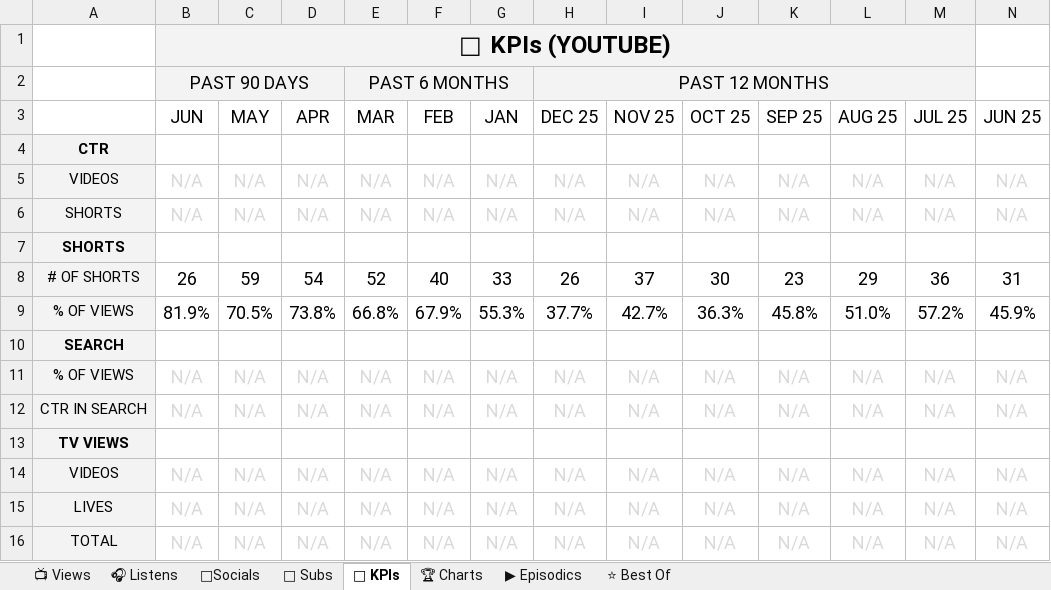
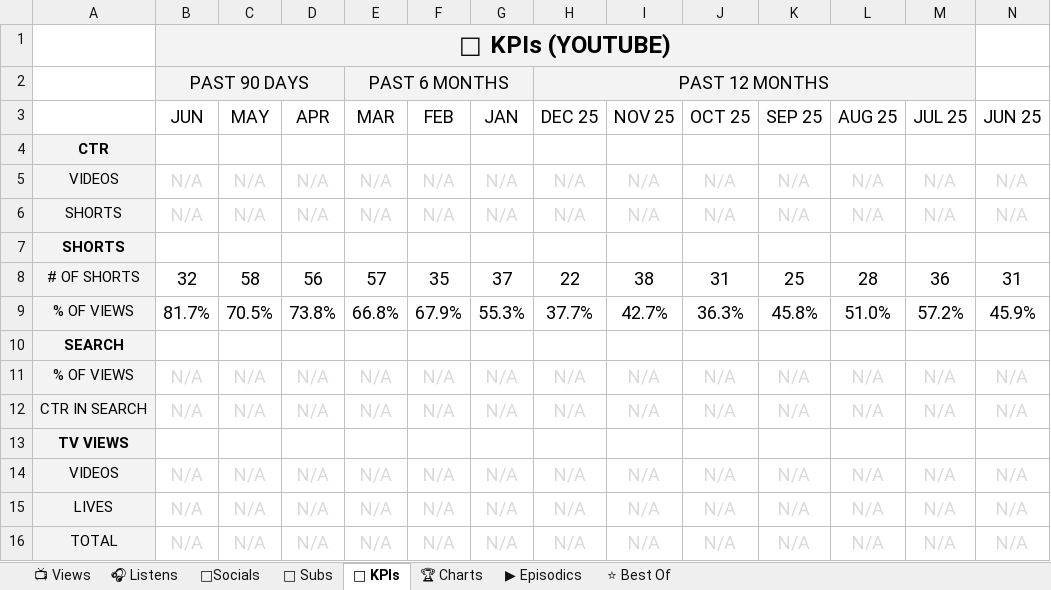
Before and after one commit to raindelaymedia/roadtrippin, an Excel workbook: master/shows/road_trippin/data/Road_Trippin_Analytics_Tracker.xlsx, sheet 🔑 KPIs, drawn as a sheet; only a part is shown; values as stored, in another font and other column widths than the file's, no borders; the diff names each change by its address in the sheet, - before the commit and + after, or states it on an @@ line.

```diff
--- a/master/shows/road_trippin/data/Road_Trippin_Analytics_Tracker.xlsx (sheet 🔑 KPIs)
+++ b/master/shows/road_trippin/data/Road_Trippin_Analytics_Tracker.xlsx (sheet 🔑 KPIs)
-B8 (JUN): 26
+B8 (JUN): 32
-C8 (MAY): 59
+C8 (MAY): 58
-D8 (APR): 54
+D8 (APR): 56
-E8 (MAR): 52
+E8 (MAR): 57
-F8 (FEB): 40
+F8 (FEB): 35
-G8 (JAN): 33
+G8 (JAN): 37
-H8 (DEC 25): 26
+H8 (DEC 25): 22
-I8 (NOV 25): 37
+I8 (NOV 25): 38
-J8 (OCT 25): 30
+J8 (OCT 25): 31
-K8 (SEP 25): 23
+K8 (SEP 25): 25
-L8 (AUG 25): 29
+L8 (AUG 25): 28
-B9 (JUN): 81.9%
+B9 (JUN): 81.7%
```
Also changed, not shown: sheet ⭐ Best Of, sheet 👥 Subs, sheet 📺 Views, sheet ▶ Episodics, 6 other files.
